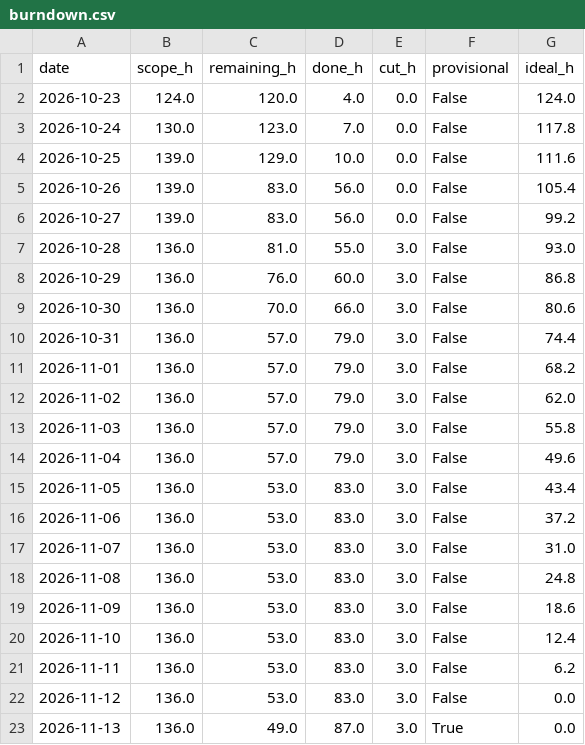
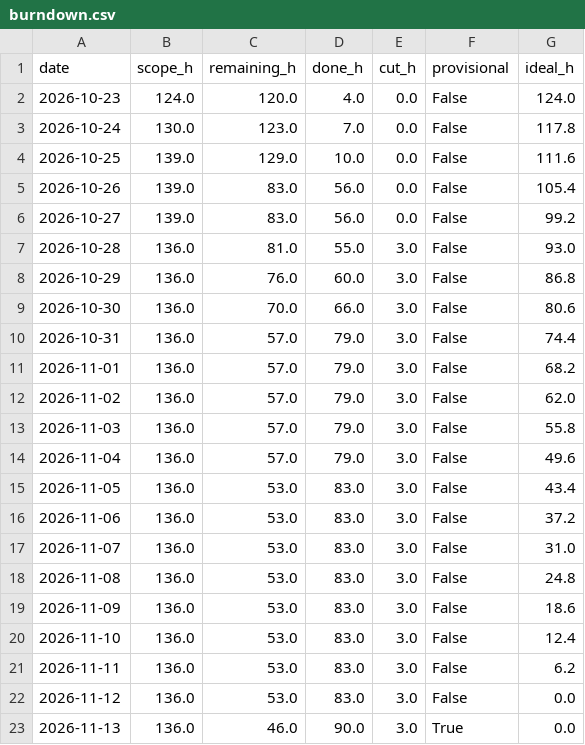
Before and after one commit to NeitLN/SaiGo, a CSV file: burndown.csv, drawn as a sheet.

```diff
--- a/burndown.csv
+++ b/burndown.csv
@@ -22,2 +22,2 @@ date,scope_h,remaining_h,done_h,cut_h,provisional,ideal_h
 2026-11-12,136.0,53.0,83.0,3.0,False,0.0
-2026-11-13,136.0,49.0,87.0,3.0,True,0.0
+2026-11-13,136.0,46.0,90.0,3.0,True,0.0
```
Also changed, not shown: history/2026-11-13.csv, 2 other files.
